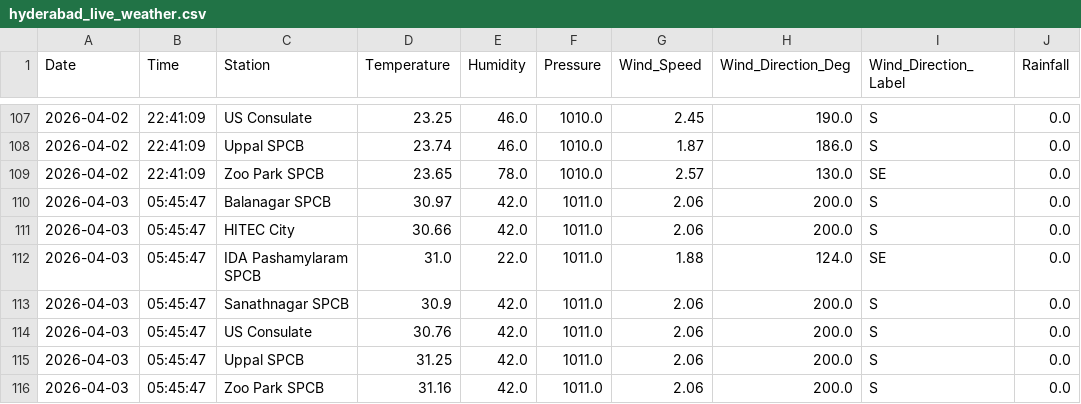
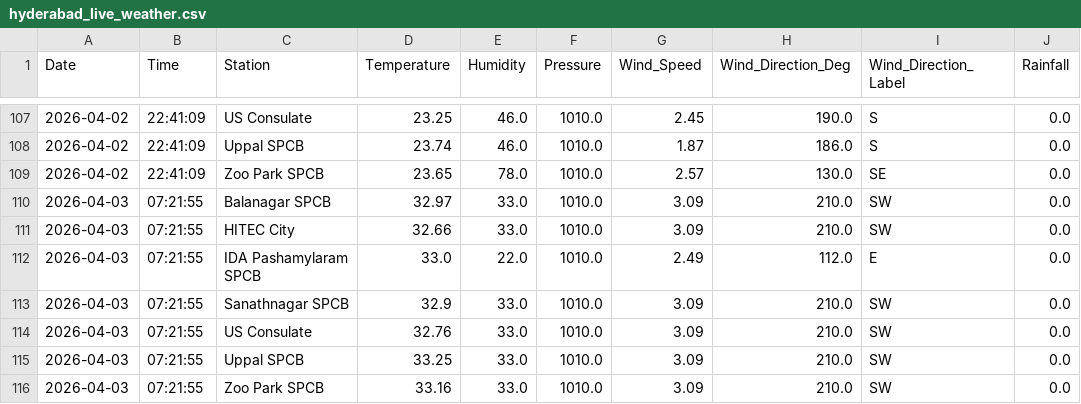
Before and after one commit to Rohan0639/aqi-prediction-ml, a CSV file: data/hyderabad_live_weather.csv, drawn as a sheet; only a part is shown, gaps mark what is left out.

```diff
--- a/data/hyderabad_live_weather.csv
+++ b/data/hyderabad_live_weather.csv
@@ -109,8 +109,8 @@ Date,Time,Station,Temperature,Humidity,Pressure,Wind_Speed,Wind_Direction_Deg,Wi
 2026-04-02,22:41:09,Zoo Park SPCB,23.65,78.0,1010.0,2.57,130.0,SE,0.0
-2026-04-03,05:45:47,Balanagar SPCB,30.97,42.0,1011.0,2.06,200.0,S,0.0
-2026-04-03,05:45:47,HITEC City,30.66,42.0,1011.0,2.06,200.0,S,0.0
-2026-04-03,05:45:47,IDA Pashamylaram SPCB,31.0,22.0,1011.0,1.88,124.0,SE,0.0
-2026-04-03,05:45:47,Sanathnagar SPCB,30.9,42.0,1011.0,2.06,200.0,S,0.0
-2026-04-03,05:45:47,US Consulate,30.76,42.0,1011.0,2.06,200.0,S,0.0
-2026-04-03,05:45:47,Uppal SPCB,31.25,42.0,1011.0,2.06,200.0,S,0.0
-2026-04-03,05:45:47,Zoo Park SPCB,31.16,42.0,1011.0,2.06,200.0,S,0.0
+2026-04-03,07:21:55,Balanagar SPCB,32.97,33.0,1010.0,3.09,210.0,SW,0.0
+2026-04-03,07:21:55,HITEC City,32.66,33.0,1010.0,3.09,210.0,SW,0.0
+2026-04-03,07:21:55,IDA Pashamylaram SPCB,33.0,22.0,1010.0,2.49,112.0,E,0.0
+2026-04-03,07:21:55,Sanathnagar SPCB,32.9,33.0,1010.0,3.09,210.0,SW,0.0
+2026-04-03,07:21:55,US Consulate,32.76,33.0,1010.0,3.09,210.0,SW,0.0
+2026-04-03,07:21:55,Uppal SPCB,33.25,33.0,1010.0,3.09,210.0,SW,0.0
+2026-04-03,07:21:55,Zoo Park SPCB,33.16,33.0,1010.0,3.09,210.0,SW,0.0
```
Also changed, not shown: data/live_aqi_dataset.csv.
